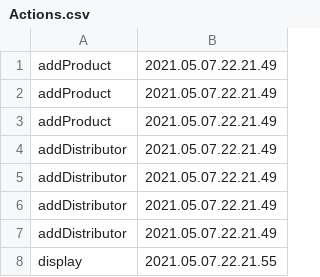
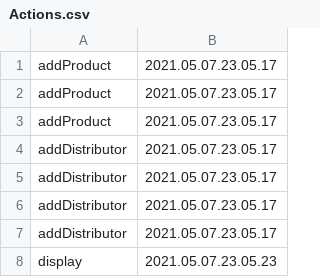
Before and after one commit to AlexandruMihai22/PaoProiect, a CSV file: Actions.csv, drawn as a sheet.

```diff
--- a/Actions.csv
+++ b/Actions.csv
@@ -1,8 +1,8 @@
-"addProduct","2021.05.07.22.21.49"
-"addProduct","2021.05.07.22.21.49"
-"addProduct","2021.05.07.22.21.49"
-"addDistributor","2021.05.07.22.21.49"
-"addDistributor","2021.05.07.22.21.49"
-"addDistributor","2021.05.07.22.21.49"
-"addDistributor","2021.05.07.22.21.49"
-"display","2021.05.07.22.21.55"
+"addProduct","2021.05.07.23.05.17"
+"addProduct","2021.05.07.23.05.17"
+"addProduct","2021.05.07.23.05.17"
+"addDistributor","2021.05.07.23.05.17"
+"addDistributor","2021.05.07.23.05.17"
+"addDistributor","2021.05.07.23.05.17"
+"addDistributor","2021.05.07.23.05.17"
+"display","2021.05.07.23.05.23"
```
Also changed, not shown: 1 other file.
